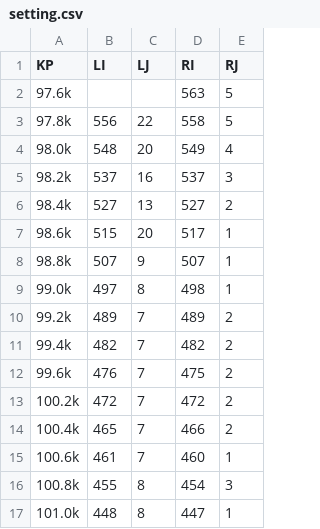
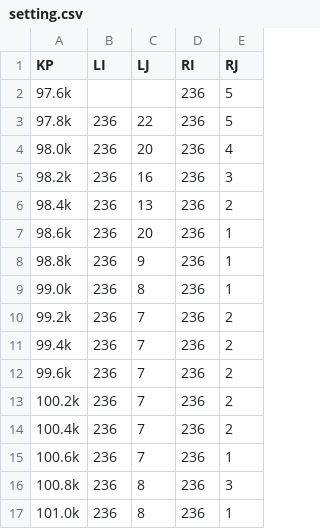
Before and after one commit to Pckk-solvers/iRIC_DataScope, a CSV file: sample_config/setting.csv, drawn as a sheet; only a part is shown; the diff covers the shown part only.

```diff
--- a/sample_config/setting.csv
+++ b/sample_config/setting.csv
@@ -1,17 +1,17 @@
 KP,LI,LJ,RI,RJ
-97.6k,,,563,5
-97.8k,556,22,558,5
-98.0k,548,20,549,4
-98.2k,537,16,537,3
-98.4k,527,13,527,2
-98.6k,515,20,517,1
-98.8k,507,9,507,1
-99.0k,497,8,498,1
-99.2k,489,7,489,2
-99.4k,482,7,482,2
-99.6k,476,7,475,2
-100.2k,472,7,472,2
-100.4k,465,7,466,2
-100.6k,461,7,460,1
-100.8k,455,8,454,3
-101.0k,448,8,447,1
+97.6k,,,236,5
+97.8k,236,22,236,5
+98.0k,236,20,236,4
+98.2k,236,16,236,3
+98.4k,236,13,236,2
+98.6k,236,20,236,1
+98.8k,236,9,236,1
+99.0k,236,8,236,1
+99.2k,236,7,236,2
+99.4k,236,7,236,2
+99.6k,236,7,236,2
+100.2k,236,7,236,2
+100.4k,236,7,236,2
+100.6k,236,7,236,1
+100.8k,236,8,236,3
+101.0k,236,8,236,1
```
Also changed, not shown: 49 edited cells elsewhere in this file, 14 other files.
